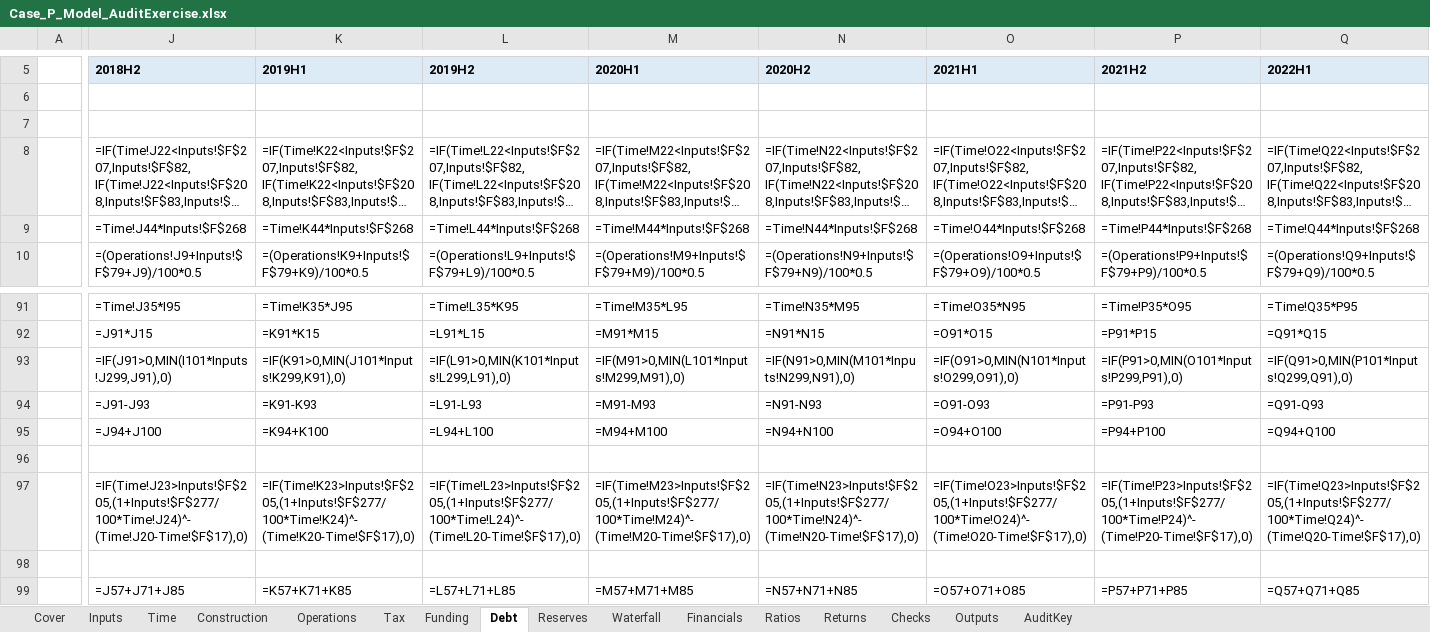
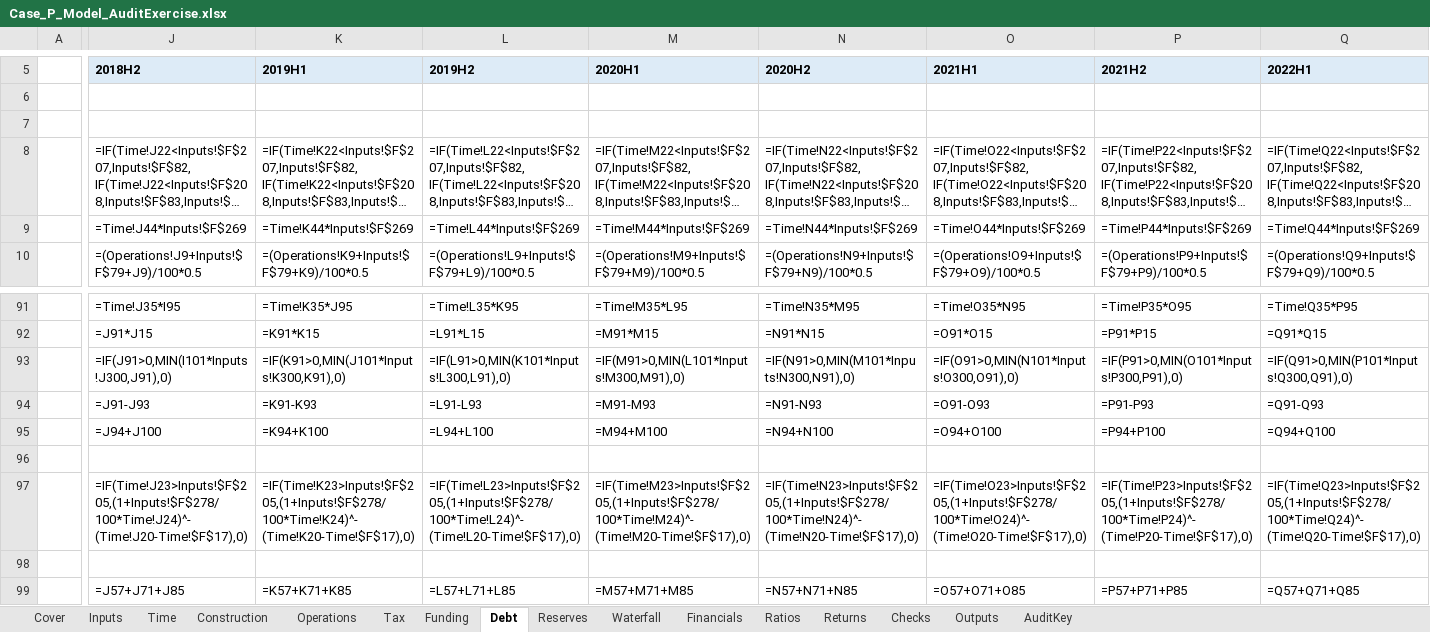
Before and after one commit to Luph/neurolab, an Excel workbook: book/model/Case_P_Model_AuditExercise.xlsx, sheet Debt, drawn as a sheet; only a part is shown, gaps mark what is left out; long unchanged cells end in …; values as stored, in another font and other column widths than the file's, no borders; formulas without a stored value are shown as written; the diff covers the shown part only; the diff names each change by its address in the sheet, - before the commit and + after, or states it on an @@ line.

```diff
--- a/book/model/Case_P_Model_AuditExercise.xlsx (sheet Debt)
+++ b/book/model/Case_P_Model_AuditExercise.xlsx (sheet Debt)
-J9 (2018H2): =Time!J44*Inputs!$F$268
+J9 (2018H2): =Time!J44*Inputs!$F$269
-K9 (2019H1): =Time!K44*Inputs!$F$268
+K9 (2019H1): =Time!K44*Inputs!$F$269
-L9 (2019H2): =Time!L44*Inputs!$F$268
+L9 (2019H2): =Time!L44*Inputs!$F$269
-M9 (2020H1): =Time!M44*Inputs!$F$268
+M9 (2020H1): =Time!M44*Inputs!$F$269
-N9 (2020H2): =Time!N44*Inputs!$F$268
+N9 (2020H2): =Time!N44*Inputs!$F$269
-O9 (2021H1): =Time!O44*Inputs!$F$268
+O9 (2021H1): =Time!O44*Inputs!$F$269
-P9 (2021H2): =Time!P44*Inputs!$F$268
+P9 (2021H2): =Time!P44*Inputs!$F$269
-Q9 (2022H1): =Time!Q44*Inputs!$F$268
+Q9 (2022H1): =Time!Q44*Inputs!$F$269
-J93 (2018H2): =IF(J91>0,MIN(I101*Inputs!J299,J91),0)
+J93 (2018H2): =IF(J91>0,MIN(I101*Inputs!J300,J91),0)
-K93 (2019H1): =IF(K91>0,MIN(J101*Inputs!K299,K91),0)
+K93 (2019H1): =IF(K91>0,MIN(J101*Inputs!K300,K91),0)
-L93 (2019H2): =IF(L91>0,MIN(K101*Inputs!L299,L91),0)
+L93 (2019H2): =IF(L91>0,MIN(K101*Inputs!L300,L91),0)
-M93 (2020H1): =IF(M91>0,MIN(L101*Inputs!M299,M91),0)
+M93 (2020H1): =IF(M91>0,MIN(L101*Inputs!M300,M91),0)
-N93 (2020H2): =IF(N91>0,MIN(M101*Inputs!N299,N91),0)
+N93 (2020H2): =IF(N91>0,MIN(M101*Inputs!N300,N91),0)
-O93 (2021H1): =IF(O91>0,MIN(N101*Inputs!O299,O91),0)
+O93 (2021H1): =IF(O91>0,MIN(N101*Inputs!O300,O91),0)
-P93 (2021H2): =IF(P91>0,MIN(O101*Inputs!P299,P91),0)
+P93 (2021H2): =IF(P91>0,MIN(O101*Inputs!P300,P91),0)
-Q93 (2022H1): =IF(Q91>0,MIN(P101*Inputs!Q299,Q91),0)
+Q93 (2022H1): =IF(Q91>0,MIN(P101*Inputs!Q300,Q91),0)
-J97 (2018H2): =IF(Time!J23>Inputs!$F$205,(1+Inputs!$F$277/100*Time!J24)^-(Time!J20-Time!$F$17),0)
+J97 (2018H2): =IF(Time!J23>Inputs!$F$205,(1+Inputs!$F$278/100*Time!J24)^-(Time!J20-Time!$F$17),0)
-K97 (2019H1): =IF(Time!K23>Inputs!$F$205,(1+Inputs!$F$277/100*Time!K24)^-(Time!K20-Time!$F$17),0)
+K97 (2019H1): =IF(Time!K23>Inputs!$F$205,(1+Inputs!$F$278/100*Time!K24)^-(Time!K20-Time!$F$17),0)
-L97 (2019H2): =IF(Time!L23>Inputs!$F$205,(1+Inputs!$F$277/100*Time!L24)^-(Time!L20-Time!$F$17),0)
+L97 (2019H2): =IF(Time!L23>Inputs!$F$205,(1+Inputs!$F$278/100*Time!L24)^-(Time!L20-Time!$F$17),0)
-M97 (2020H1): =IF(Time!M23>Inputs!$F$205,(1+Inputs!$F$277/100*Time!M24)^-(Time!M20-Time!$F$17),0)
+M97 (2020H1): =IF(Time!M23>Inputs!$F$205,(1+Inputs!$F$278/100*Time!M24)^-(Time!M20-Time!$F$17),0)
-N97 (2020H2): =IF(Time!N23>Inputs!$F$205,(1+Inputs!$F$277/100*Time!N24)^-(Time!N20-Time!$F$17),0)
+N97 (2020H2): =IF(Time!N23>Inputs!$F$205,(1+Inputs!$F$278/100*Time!N24)^-(Time!N20-Time!$F$17),0)
-O97 (2021H1): =IF(Time!O23>Inputs!$F$205,(1+Inputs!$F$277/100*Time!O24)^-(Time!O20-Time!$F$17),0)
+O97 (2021H1): =IF(Time!O23>Inputs!$F$205,(1+Inputs!$F$278/100*Time!O24)^-(Time!O20-Time!$F$17),0)
-P97 (2021H2): =IF(Time!P23>Inputs!$F$205,(1+Inputs!$F$277/100*Time!P24)^-(Time!P20-Time!$F$17),0)
+P97 (2021H2): =IF(Time!P23>Inputs!$F$205,(1+Inputs!$F$278/100*Time!P24)^-(Time!P20-Time!$F$17),0)
-Q97 (2022H1): =IF(Time!Q23>Inputs!$F$205,(1+Inputs!$F$277/100*Time!Q24)^-(Time!Q20-Time!$F$17),0)
+Q97 (2022H1): =IF(Time!Q23>Inputs!$F$205,(1+Inputs!$F$278/100*Time!Q24)^-(Time!Q20-Time!$F$17),0)
```
Also changed, not shown: 1402 edited cells elsewhere in this sheet, sheet Operations, sheet Construction, sheet Funding, sheet Returns, sheet Inputs, sheet Reserves, 1 more sheet, book/model/Case_P_Model.xlsx, book/model/Case_T_Model.xlsx, 38 other files.
